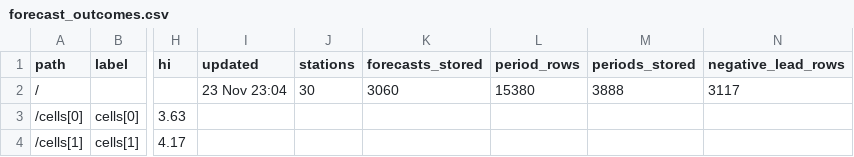
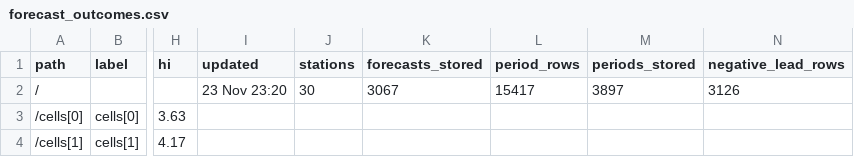
Before and after one commit to indahl-ai/indahl.ai, a CSV file: forecast/forecast_outcomes.csv, drawn as a sheet; only a part is shown, gaps mark what is left out; the diff names each change by its address in the sheet, - before the commit and + after, or states it on an @@ line.

```diff
--- a/forecast/forecast_outcomes.csv
+++ b/forecast/forecast_outcomes.csv
-I2 (updated): 23 Nov 23:04
+I2 (updated): 23 Nov 23:20
-K2 (forecasts_stored): 3060
+K2 (forecasts_stored): 3067
-L2 (period_rows): 15380
+L2 (period_rows): 15417
-M2 (periods_stored): 3888
+M2 (periods_stored): 3897
-N2 (negative_lead_rows): 3117
+N2 (negative_lead_rows): 3126
```
Also changed, not shown: time/time_outcomes.csv, 53 other files.
